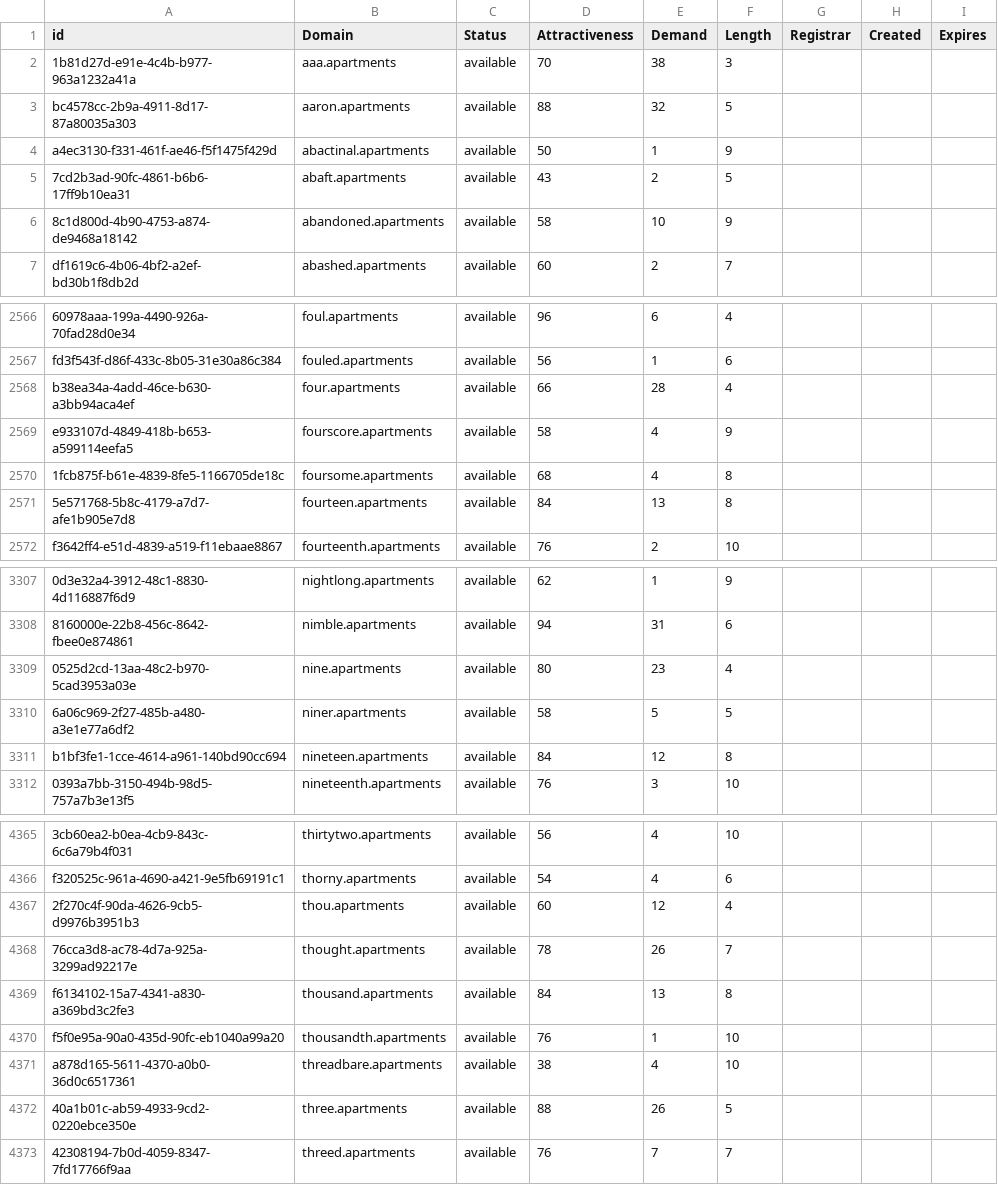
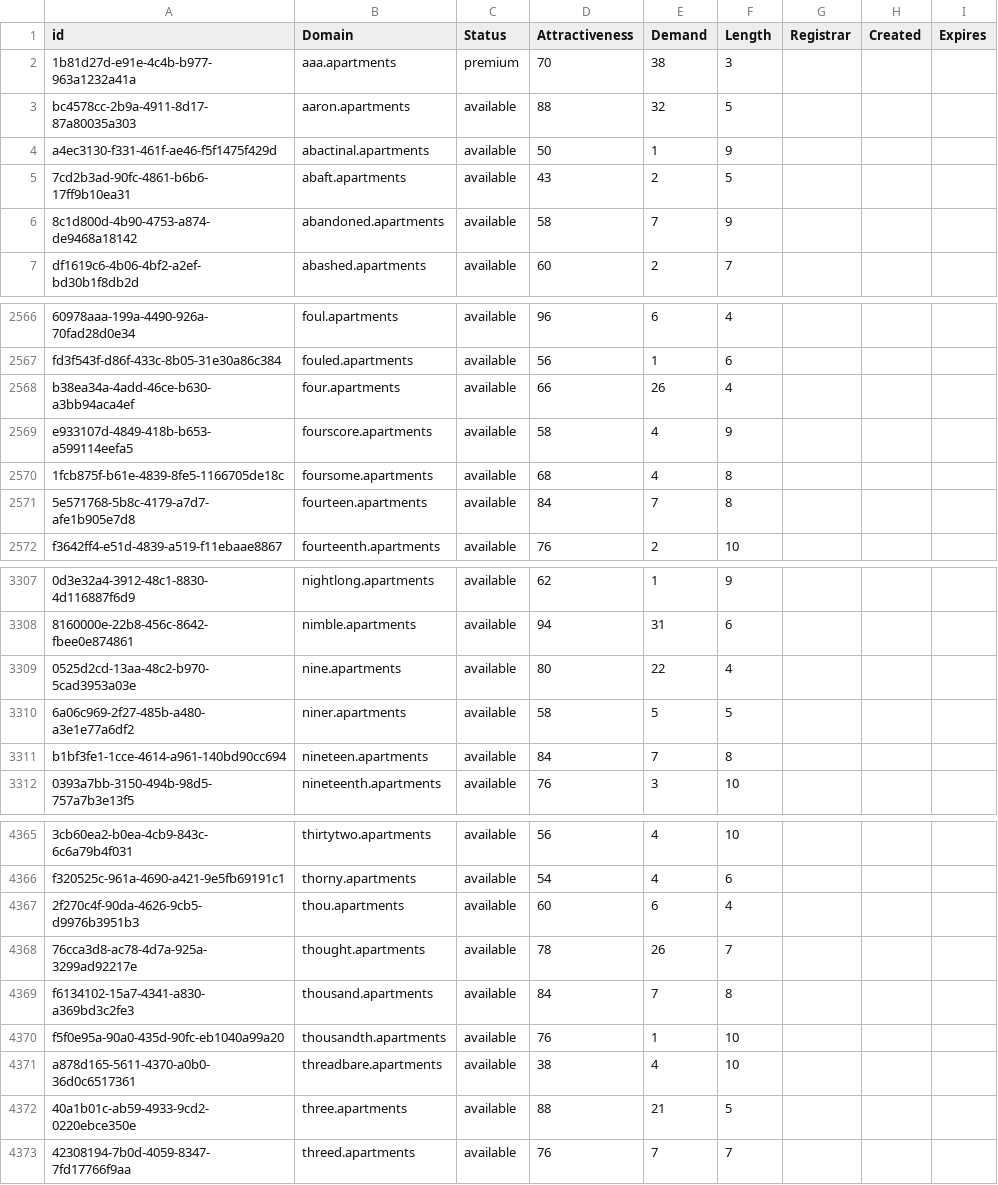
Before and after one commit to UniqueDomains/apartments-oneword-domains, a CSV file: apartments.csv, drawn as a sheet; only a part is shown, gaps mark what is left out; the diff covers the shown part only; the diff names each change by its address in the sheet, - before the commit and + after, or states it on an @@ line.

```diff
--- a/apartments.csv
+++ b/apartments.csv
-C2 (Status): available
+C2 (Status): premium
-E6 (Demand): 10
+E6 (Demand): 7
-E2568 (Demand): 28
+E2568 (Demand): 26
-E2571 (Demand): 13
+E2571 (Demand): 7
-E3309 (Demand): 23
+E3309 (Demand): 22
-E3311 (Demand): 12
+E3311 (Demand): 7
-E4367 (Demand): 12
+E4367 (Demand): 6
-E4369 (Demand): 13
+E4369 (Demand): 7
-E4372 (Demand): 26
+E4372 (Demand): 21
```
Also changed, not shown: 43 edited cells elsewhere in this file, 2 other files.
